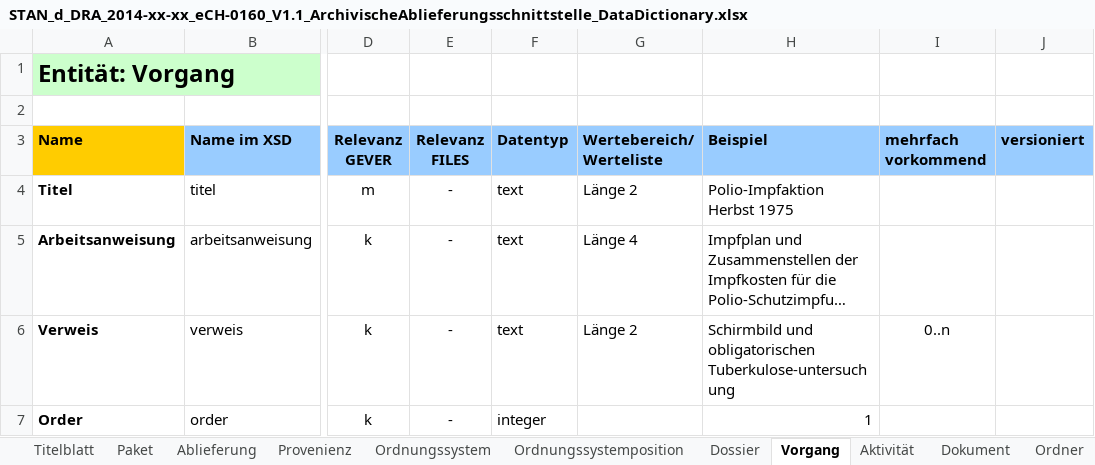
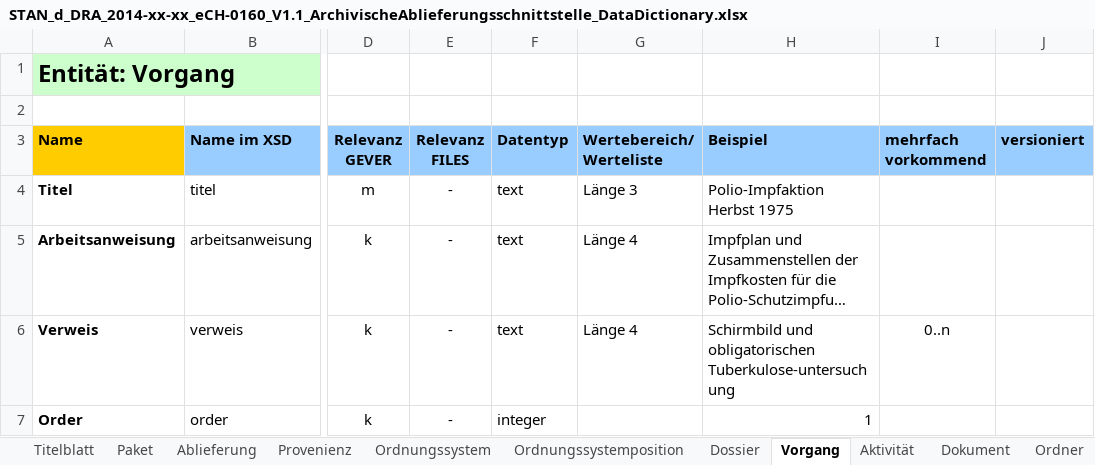
Before and after one commit to KOST-CECO/eCH-0160, an Excel workbook: STAN_d_DRA_2014-xx-xx_eCH-0160_V1.1_ArchivischeAblieferungsschnittstelle_DataDictionary.xlsx, sheet Vorgang, drawn as a sheet; only a part is shown, gaps mark what is left out; long unchanged cells end in …; values as stored, in another font and other column widths than the file's, no borders; the diff names each change by its address in the sheet, - before the commit and + after, or states it on an @@ line.

```diff
--- a/STAN_d_DRA_2014-xx-xx_eCH-0160_V1.1_ArchivischeAblieferungsschnittstelle_DataDictionary.xlsx (sheet Vorgang)
+++ b/STAN_d_DRA_2014-xx-xx_eCH-0160_V1.1_ArchivischeAblieferungsschnittstelle_DataDictionary.xlsx (sheet Vorgang)
-G4 (Wertebereich/ Werteliste): Länge 2
+G4 (Wertebereich/ Werteliste): Länge 3
-G6 (Wertebereich/ Werteliste): Länge 2
+G6 (Wertebereich/ Werteliste): Länge 4
```
Also changed, not shown: sheet Aktivität, sheet Ablieferung, sheet Arch. Vorgang, 2 other files.
